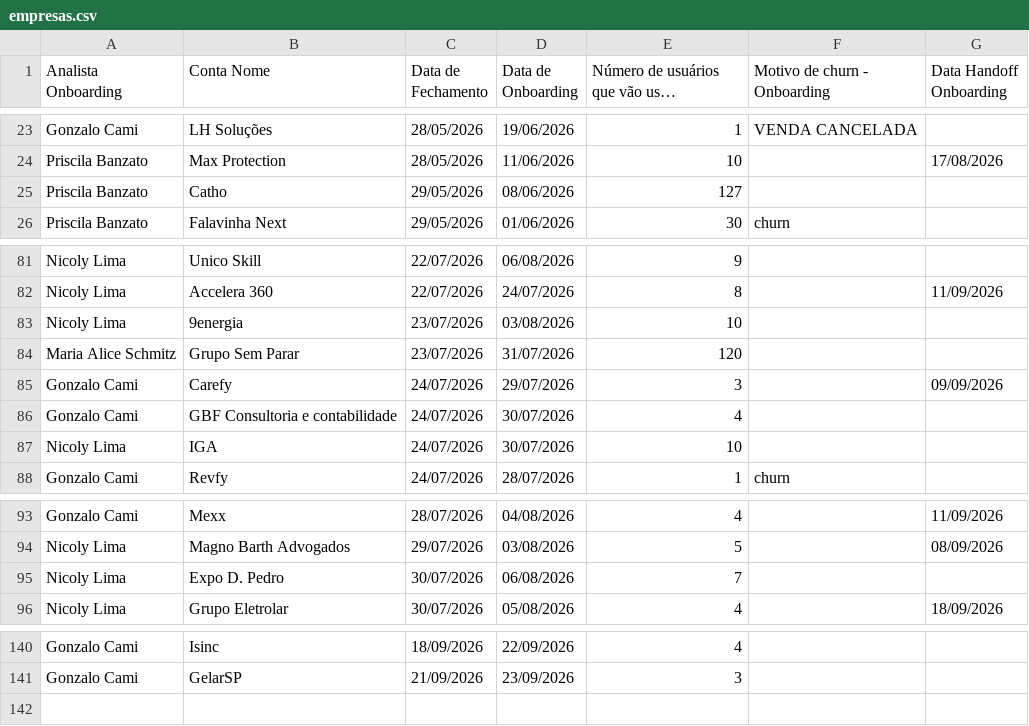
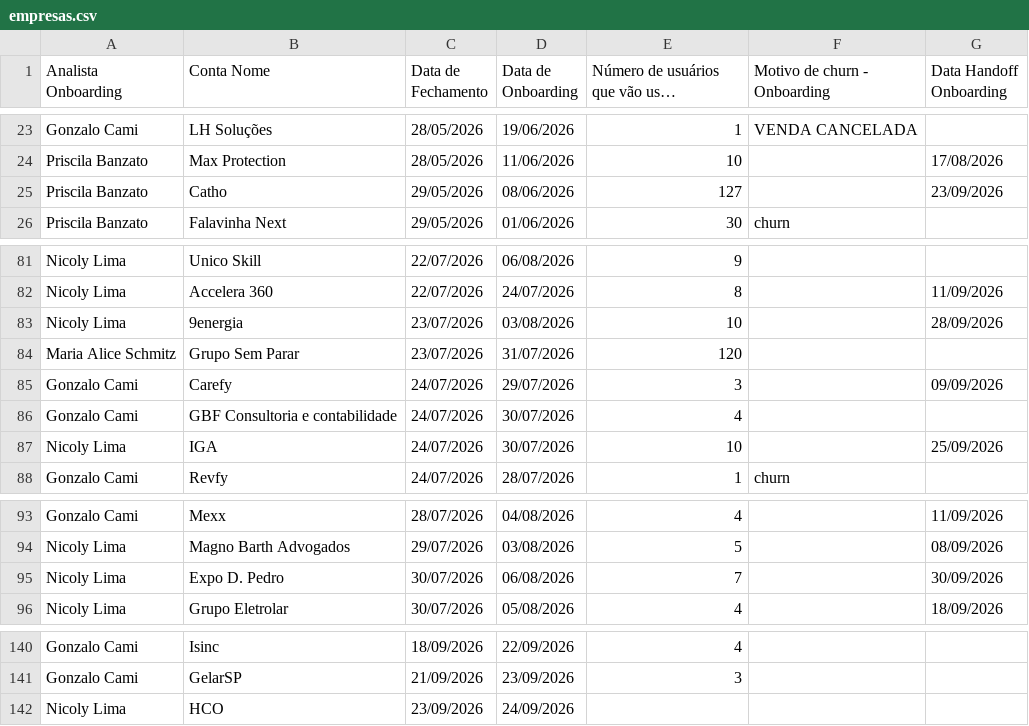
Before and after one commit to thaynarasantos-sketch/Onboardingpipelovers, a CSV file: data/empresas.csv, drawn as a sheet; only a part is shown, gaps mark what is left out; long unchanged cells end in ….

Commit message:
Update empresas.csv

```diff
--- a/data/empresas.csv
+++ b/data/empresas.csv
@@ -24,3 +24,3 @@ Gonzalo Cami ,LH Soluções,28/05/2026,19/06/2026,1,VENDA CANCELADA,
 Priscila Banzato,Max Protection,28/05/2026,11/06/2026,10,,17/08/2026
-Priscila Banzato,Catho,29/05/2026,08/06/2026,127,,
+Priscila Banzato,Catho,29/05/2026,08/06/2026,127,,23/09/2026
 Priscila Banzato,Falavinha Next,29/05/2026,01/06/2026,30,churn,
@@ -82,3 +82,3 @@ Nicoly Lima,Unico Skill,22/07/2026,06/08/2026,9,,
 Nicoly Lima,Accelera 360,22/07/2026,24/07/2026,8,,11/09/2026
-Nicoly Lima,9energia,23/07/2026,03/08/2026,10,,
+Nicoly Lima,9energia,23/07/2026,03/08/2026,10,,28/09/2026
 Maria Alice Schmitz,Grupo Sem Parar,23/07/2026,31/07/2026,120,,
@@ -86,3 +86,3 @@ Gonzalo Cami,Carefy,24/07/2026,29/07/2026,3,,09/09/2026
 Gonzalo Cami,GBF Consultoria e contabilidade,24/07/2026,30/07/2026,4,,
-Nicoly Lima,IGA,24/07/2026,30/07/2026,10,,
+Nicoly Lima,IGA,24/07/2026,30/07/2026,10,,25/09/2026
 Gonzalo Cami,Revfy,24/07/2026,28/07/2026,1,churn,
@@ -94,3 +94,3 @@ Gonzalo Cami,Mexx,28/07/2026,04/08/2026,4,,11/09/2026
 Nicoly Lima,Magno Barth Advogados,29/07/2026,03/08/2026,5,,08/09/2026
-Nicoly Lima,Expo D. Pedro,30/07/2026,06/08/2026,7,,
+Nicoly Lima,Expo D. Pedro,30/07/2026,06/08/2026,7,,30/09/2026
 Nicoly Lima,Grupo Eletrolar,30/07/2026,05/08/2026,4,,18/09/2026
@@ -142 +142,2 @@ Gonzalo Cami,Isinc,18/09/2026,22/09/2026,4,,
 Gonzalo Cami,GelarSP,21/09/2026,23/09/2026,3,,
+Nicoly Lima,HCO,23/09/2026,24/09/2026,,,
```
